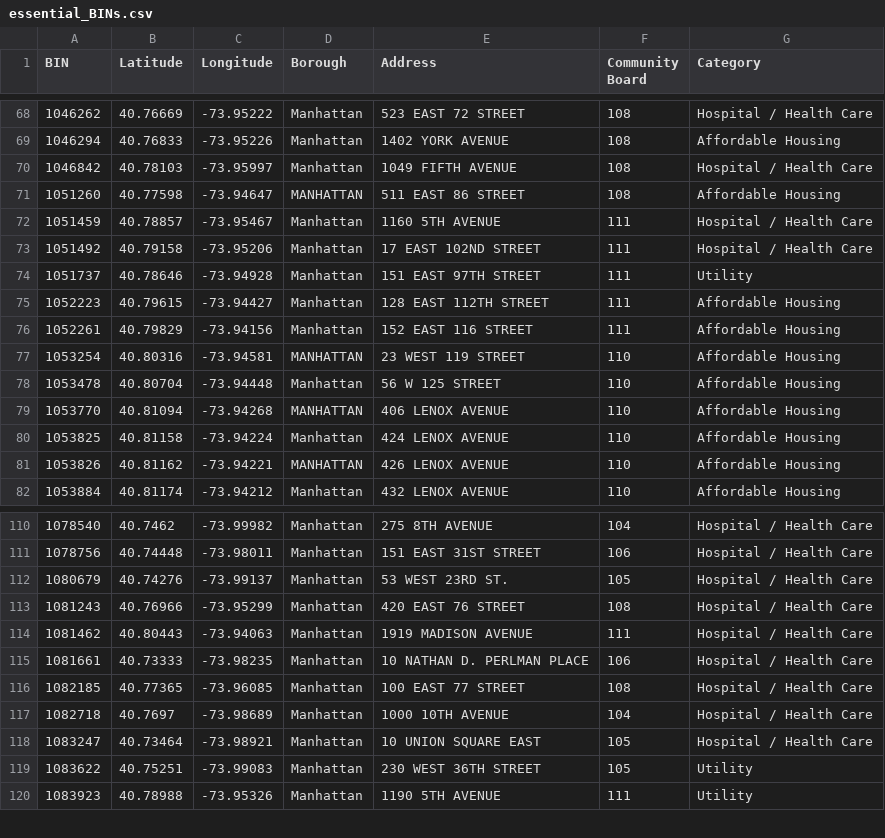
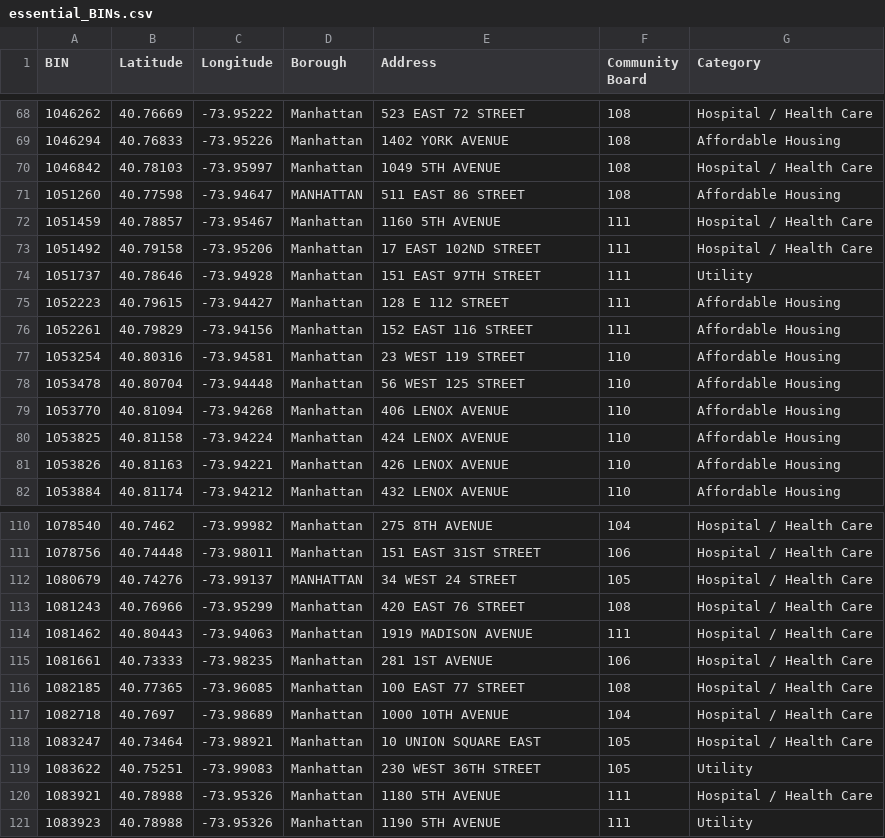
Before and after one commit to NYCDOB/EssentialActiveConstruction, a CSV file: data/essential_BINs.csv, drawn as a sheet; only a part is shown, gaps mark what is left out; the diff covers the shown part only.

```diff
--- a/data/essential_BINs.csv
+++ b/data/essential_BINs.csv
@@ -69,3 +69,3 @@ BIN,Latitude,Longitude,Borough,Address,Community Board,Category
 1046294,40.76833,-73.95226,Manhattan,1402 YORK AVENUE,108,Affordable Housing
-1046842,40.78103,-73.95997,Manhattan,1049 FIFTH AVENUE,108,Hospital / Health Care
+1046842,40.78103,-73.95997,Manhattan,1049 5TH AVENUE,108,Hospital / Health Care
 1051260,40.77598,-73.94647,MANHATTAN,511 EAST 86 STREET,108,Affordable Housing
@@ -74,9 +74,9 @@ BIN,Latitude,Longitude,Borough,Address,Community Board,Category
 1051737,40.78646,-73.94928,Manhattan,151 EAST 97TH STREET,111,Utility
-1052223,40.79615,-73.94427,Manhattan,128 EAST 112TH STREET,111,Affordable Housing
+1052223,40.79615,-73.94427,Manhattan,128 E 112 STREET,111,Affordable Housing
 1052261,40.79829,-73.94156,Manhattan,152 EAST 116 STREET,111,Affordable Housing
-1053254,40.80316,-73.94581,MANHATTAN,23 WEST 119 STREET,110,Affordable Housing
-1053478,40.80704,-73.94448,Manhattan,56 W 125 STREET,110,Affordable Housing
-1053770,40.81094,-73.94268,MANHATTAN,406 LENOX AVENUE,110,Affordable Housing
+1053254,40.80316,-73.94581,Manhattan,23 WEST 119 STREET,110,Affordable Housing
+1053478,40.80704,-73.94448,Manhattan,56 WEST 125 STREET,110,Affordable Housing
+1053770,40.81094,-73.94268,Manhattan,406 LENOX AVENUE,110,Affordable Housing
 1053825,40.81158,-73.94224,Manhattan,424 LENOX AVENUE,110,Affordable Housing
-1053826,40.81162,-73.94221,MANHATTAN,426 LENOX AVENUE,110,Affordable Housing
+1053826,40.81163,-73.94221,Manhattan,426 LENOX AVENUE,110,Affordable Housing
 1053884,40.81174,-73.94212,Manhattan,432 LENOX AVENUE,110,Affordable Housing
@@ -111,6 +111,6 @@ BIN,Latitude,Longitude,Borough,Address,Community Board,Category
 1078756,40.74448,-73.98011,Manhattan,151 EAST 31ST STREET,106,Hospital / Health Care
-1080679,40.74276,-73.99137,Manhattan,53 WEST 23RD ST.,105,Hospital / Health Care
+1080679,40.74276,-73.99137,MANHATTAN,34 WEST 24 STREET,105,Hospital / Health Care
 1081243,40.76966,-73.95299,Manhattan,420 EAST 76 STREET,108,Hospital / Health Care
 1081462,40.80443,-73.94063,Manhattan,1919 MADISON AVENUE,111,Hospital / Health Care
-1081661,40.73333,-73.98235,Manhattan,10 NATHAN D. PERLMAN PLACE,106,Hospital / Health Care
+1081661,40.73333,-73.98235,Manhattan,281 1ST AVENUE,106,Hospital / Health Care
 1082185,40.77365,-73.96085,Manhattan,100 EAST 77 STREET,108,Hospital / Health Care
@@ -119,2 +119,3 @@ BIN,Latitude,Longitude,Borough,Address,Community Board,Category
 1083622,40.75251,-73.99083,Manhattan,230 WEST 36TH STREET,105,Utility
+1083921,40.78988,-73.95326,Manhattan,1180 5TH AVENUE,111,Hospital / Health Care
 1083923,40.78988,-73.95326,Manhattan,1190 5TH AVENUE,111,Utility
```
Also changed, not shown: 1 added row and 51 edited cells elsewhere in this file, 1 other file.
